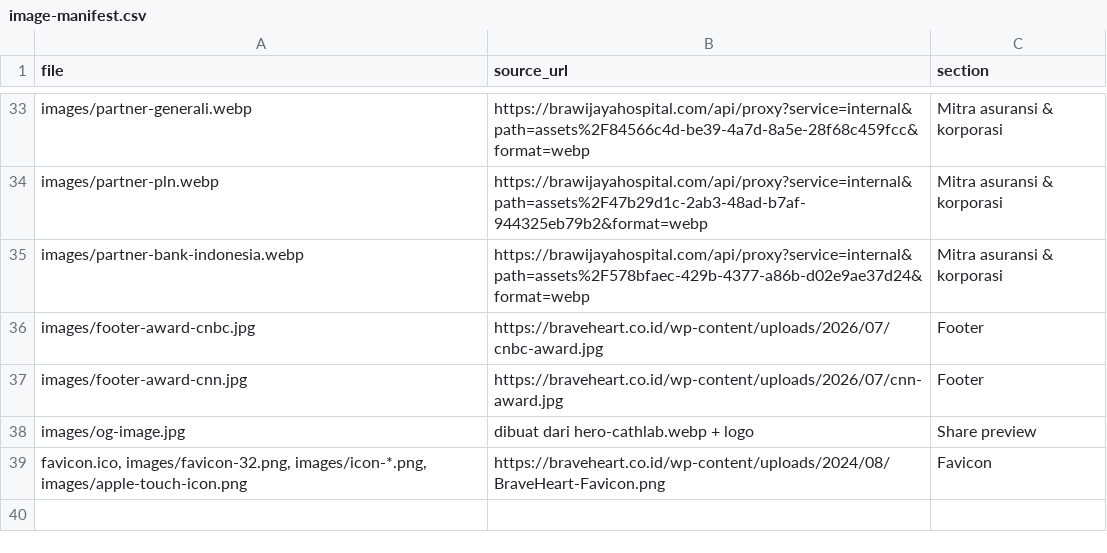
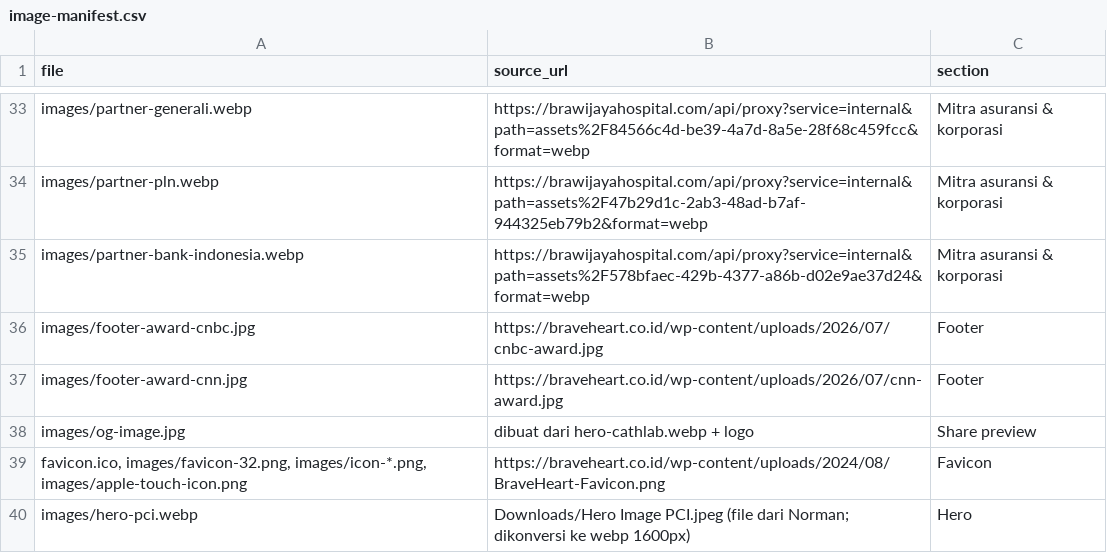
Before and after one commit to chica126/pci, a CSV file: image-manifest.csv, drawn as a sheet; only a part is shown, gaps mark what is left out.

```diff
--- a/image-manifest.csv
+++ b/image-manifest.csv
@@ -39 +39,2 @@ images/og-image.jpg,dibuat dari hero-cathlab.webp + logo,Share preview
 "favicon.ico, images/favicon-32.png, images/icon-*.png, images/apple-touch-icon.png",https://braveheart.co.id/wp-content/uploads/2024/08/BraveHeart-Favicon.png,Favicon
+images/hero-pci.webp,Downloads/Hero Image PCI.jpeg (file dari Norman; dikonversi ke webp 1600px),Hero
```
Also changed, not shown: 2 other files.
